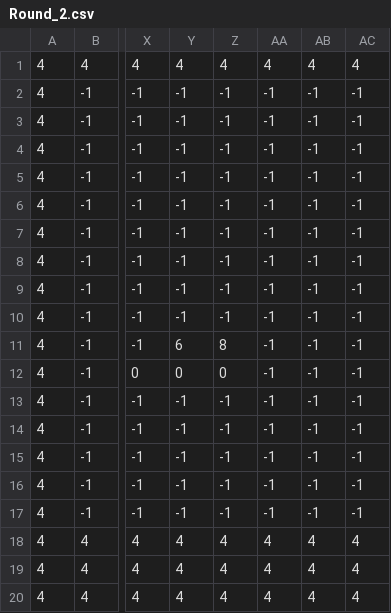
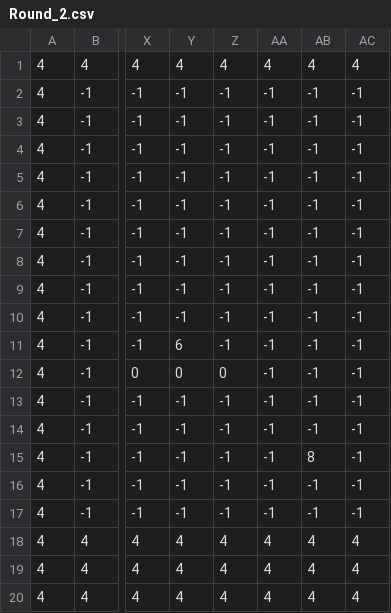
Before and after one commit to FelipeGomide/TheWizardsArena, a CSV file: Assets/Levels/Round_2.csv, drawn as a sheet; only a part is shown, gaps mark what is left out; the diff names each change by its address in the sheet, - before the commit and + after, or states it on an @@ line.

```diff
--- a/Assets/Levels/Round_2.csv
+++ b/Assets/Levels/Round_2.csv
-Z11: 8
+Z11: -1
-AB15: -1
+AB15: 8
```
Also changed, not shown: Assets/Levels/2.csv, 2 other files.
